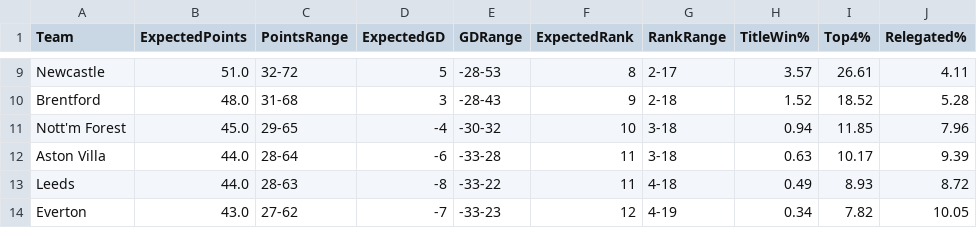
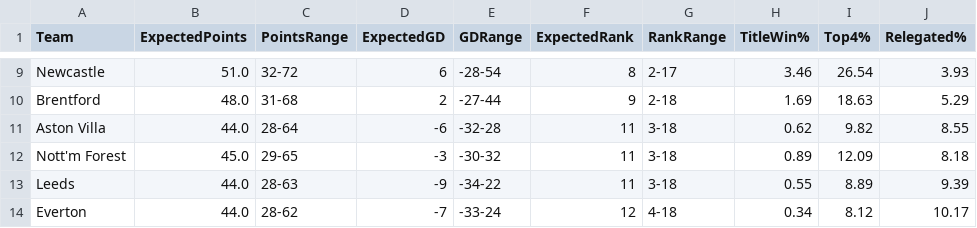
Before and after one commit to kiganyamburu/EPL-Season-Predictor, a CSV file: output/final_table_projection.csv, drawn as a sheet; only a part is shown, gaps mark what is left out; removed rows and columns are numbered as before the commit, all else as after; the diff covers the shown part only; the diff names each change by its address in the sheet, - before the commit and + after, or states it on an @@ line.

```diff
--- a/output/final_table_projection.csv
+++ b/output/final_table_projection.csv
-D9 (ExpectedGD): 5
+D9 (ExpectedGD): 6
-E9 (GDRange): -28-53
+E9 (GDRange): -28-54
-H9 (TitleWin%): 3.57
+H9 (TitleWin%): 3.46
-I9 (Top4%): 26.61
+I9 (Top4%): 26.54
-J9 (Relegated%): 4.11
+J9 (Relegated%): 3.93
-D10 (ExpectedGD): 3
+D10 (ExpectedGD): 2
-E10 (GDRange): -28-43
+E10 (GDRange): -27-44
-H10 (TitleWin%): 1.52
+H10 (TitleWin%): 1.69
-I10 (Top4%): 18.52
+I10 (Top4%): 18.63
-J10 (Relegated%): 5.28
+J10 (Relegated%): 5.29
-row 11: Nott'm Forest | 45.0 | 29-65 | -4 | -30-32 | 10 | 3-18 | 0.94 | 11.85 | 7.96
-E11 (GDRange): -33-28
+E11 (GDRange): -32-28
-H11 (TitleWin%): 0.63
+H11 (TitleWin%): 0.62
-I11 (Top4%): 10.17
+I11 (Top4%): 9.82
-J11 (Relegated%): 9.39
+J11 (Relegated%): 8.55
+row 12: Nott'm Forest | 45.0 | 29-65 | -3 | -30-32 | 11 | 3-18 | 0.89 | 12.09 | 8.18
-D13 (ExpectedGD): -8
+D13 (ExpectedGD): -9
-E13 (GDRange): -33-22
+E13 (GDRange): -34-22
-G13 (RankRange): 4-18
+G13 (RankRange): 3-18
-H13 (TitleWin%): 0.49
+H13 (TitleWin%): 0.55
-I13 (Top4%): 8.93
+I13 (Top4%): 8.89
-J13 (Relegated%): 8.72
+J13 (Relegated%): 9.39
-B14 (ExpectedPoints): 43.0
+B14 (ExpectedPoints): 44.0
-C14 (PointsRange): 27-62
+C14 (PointsRange): 28-62
-E14 (GDRange): -33-23
+E14 (GDRange): -33-24
-G14 (RankRange): 4-19
+G14 (RankRange): 4-18
-I14 (Top4%): 7.82
+I14 (Top4%): 8.12
-J14 (Relegated%): 10.05
+J14 (Relegated%): 10.17
```
Also changed, not shown: 2 added rows, 2 removed rows and 55 edited cells elsewhere in this file, output/evaluation_report.csv, output/predictions.csv, 1 other file.
